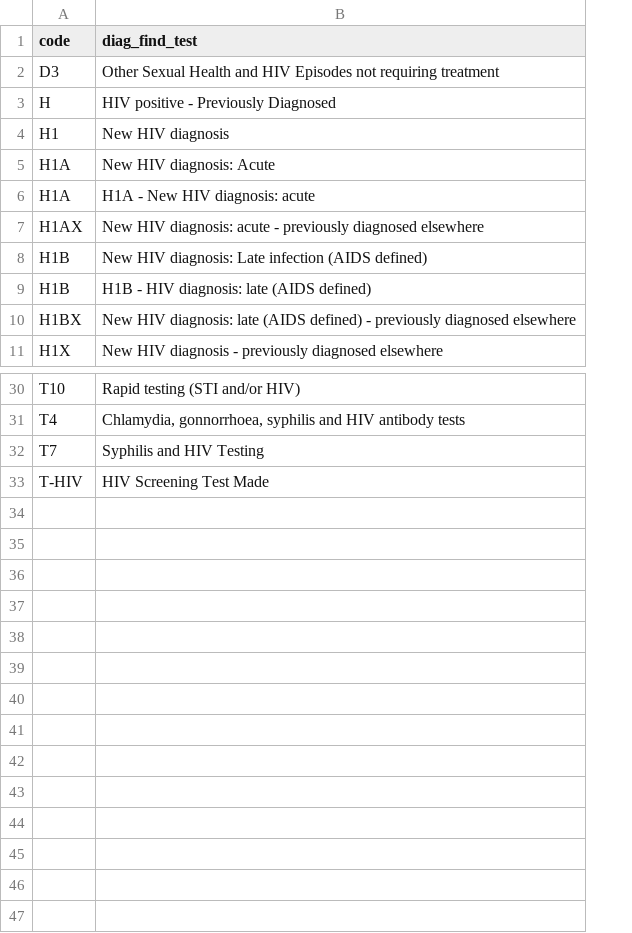
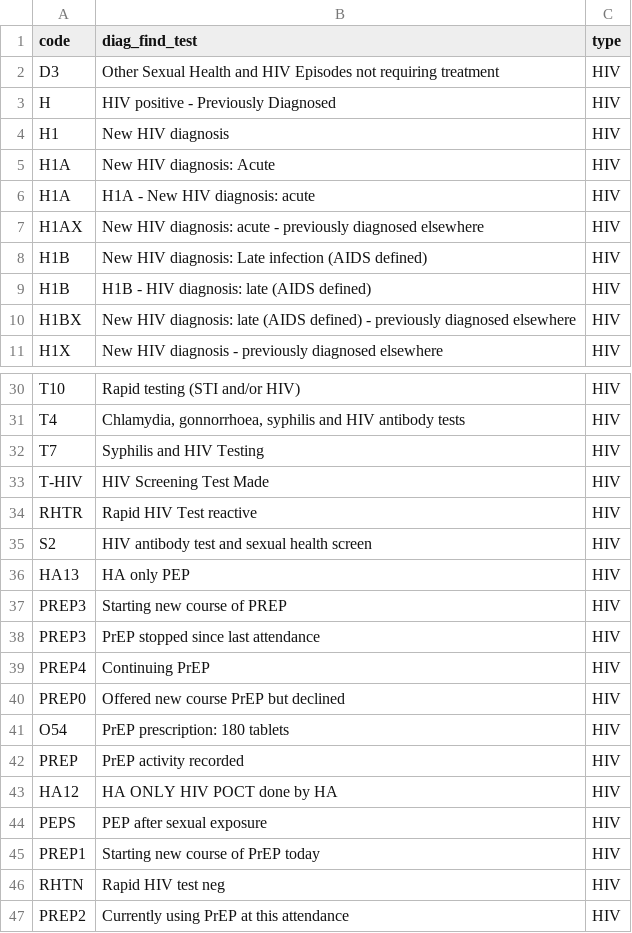
Before and after one commit to eyles-ec/common-ambition, a CSV file: codelists/hiv_shappt.csv, drawn as a sheet; only a part is shown, gaps mark what is left out; the diff names each change by its address in the sheet, - before the commit and + after, or states it on an @@ line.

Commit message:
add matching code check, update codelist
Update HIV code list after creating match checking code to find new codes based on the description field as the data are messy.

The match checking code checks for inclusion or exclusion (exclusions are not mandatory) keywords in the diagnostic description fields (10 in this case) and returns both a count of matched codes and a data frame. The distinct values in the data frame can be printed out so you can manually judge which codes you may be missing.

```diff
--- a/codelists/hiv_shappt.csv
+++ b/codelists/hiv_shappt.csv
+column C (type), rows 2-11: all HIV; rows 30-33: all HIV
+row 34: RHTR | Rapid HIV Test reactive | HIV
+row 35: S2 | HIV antibody test and sexual health screen | HIV
+row 36: HA13 | HA only PEP | HIV
+row 37: PREP3 | Starting new course of PREP | HIV
+row 38: PREP3 | PrEP stopped since last attendance | HIV
+row 39: PREP4 | Continuing PrEP | HIV
+row 40: PREP0 | Offered new course PrEP but declined | HIV
+row 41: O54 | PrEP prescription: 180 tablets | HIV
+row 42: PREP | PrEP activity recorded | HIV
+row 43: HA12 | HA ONLY HIV POCT done by HA | HIV
+row 44: PEPS | PEP after sexual exposure | HIV
+row 45: PREP1 | Starting new course of PrEP today | HIV
+row 46: RHTN | Rapid HIV test neg | HIV
+row 47: PREP2 | Currently using PrEP at this attendance | HIV
```
Also changed, not shown: 1 other file.
